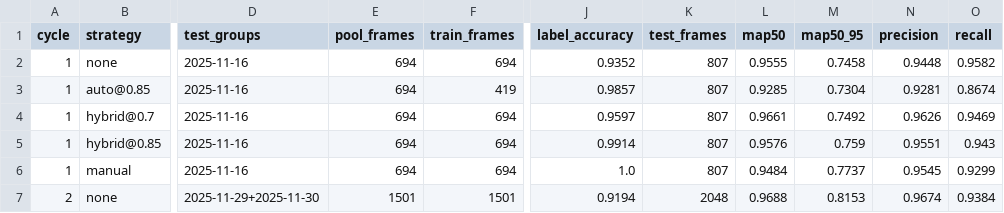
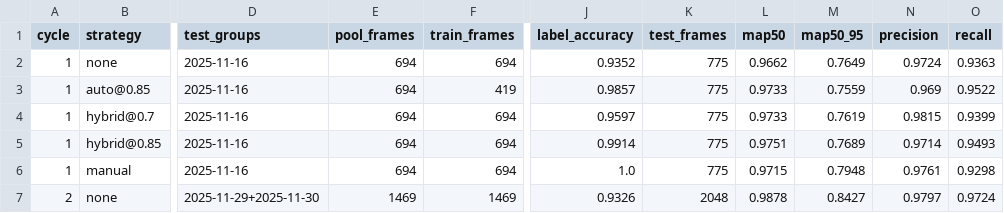
Before and after one commit to ArconRM/Quorum, a CSV file: runs/camera_v1/student/results.csv, drawn as a sheet; only a part is shown, gaps mark what is left out; the diff covers the shown part only; the diff names each change by its address in the sheet, - before the commit and + after, or states it on an @@ line.

```diff
--- a/runs/camera_v1/student/results.csv
+++ b/runs/camera_v1/student/results.csv
-K2:K6 (test_frames): 807
+K2:K6 (test_frames): 775
-L2 (map50): 0.9555
+L2 (map50): 0.9662
-M2 (map50_95): 0.7458
+M2 (map50_95): 0.7649
-N2 (precision): 0.9448
+N2 (precision): 0.9724
-O2 (recall): 0.9582
+O2 (recall): 0.9363
-L3 (map50): 0.9285
+L3 (map50): 0.9733
-M3 (map50_95): 0.7304
+M3 (map50_95): 0.7559
-N3 (precision): 0.9281
+N3 (precision): 0.969
-O3 (recall): 0.8674
+O3 (recall): 0.9522
-L4 (map50): 0.9661
+L4 (map50): 0.9733
-M4 (map50_95): 0.7492
+M4 (map50_95): 0.7619
-N4 (precision): 0.9626
+N4 (precision): 0.9815
-O4 (recall): 0.9469
+O4 (recall): 0.9399
-L5 (map50): 0.9576
+L5 (map50): 0.9751
-M5 (map50_95): 0.759
+M5 (map50_95): 0.7689
-N5 (precision): 0.9551
+N5 (precision): 0.9714
-O5 (recall): 0.943
+O5 (recall): 0.9493
-L6 (map50): 0.9484
+L6 (map50): 0.9715
-M6 (map50_95): 0.7737
+M6 (map50_95): 0.7948
-N6 (precision): 0.9545
+N6 (precision): 0.9761
-O6 (recall): 0.9299
+O6 (recall): 0.9298
-E7 (pool_frames): 1501
+E7 (pool_frames): 1469
-F7 (train_frames): 1501
+F7 (train_frames): 1469
-J7 (label_accuracy): 0.9194
+J7 (label_accuracy): 0.9326
-L7 (map50): 0.9688
+L7 (map50): 0.9878
-M7 (map50_95): 0.8153
+M7 (map50_95): 0.8427
-N7 (precision): 0.9674
+N7 (precision): 0.9797
-O7 (recall): 0.9384
+O7 (recall): 0.9724
```
Also changed, not shown: 150 edited cells elsewhere in this file, 11 other files.
